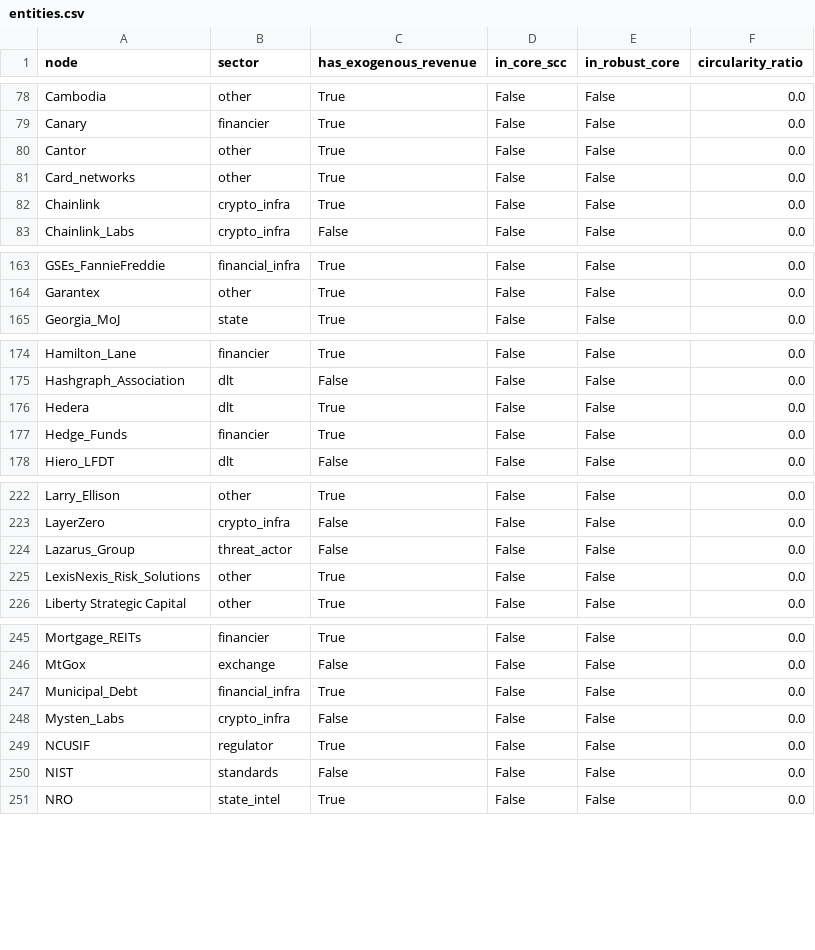
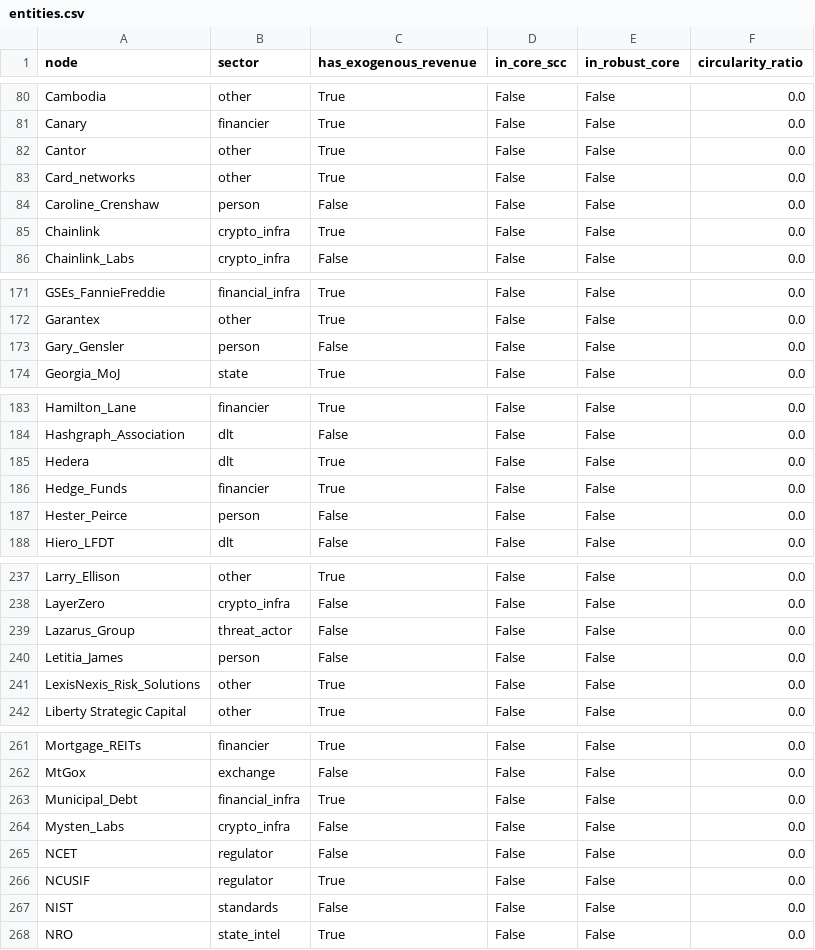
Before and after one commit to pq-cybarg/bubble-map, a CSV file: data/entities.csv, drawn as a sheet; only a part is shown, gaps mark what is left out; the diff covers the shown part only; the diff names each change by its address in the sheet, - before the commit and + after, or states it on an @@ line.

```diff
--- a/data/entities.csv
+++ b/data/entities.csv
+row 84: Caroline_Crenshaw | person | False | False | False | 0.0
+row 173: Gary_Gensler | person | False | False | False | 0.0
+row 187: Hester_Peirce | person | False | False | False | 0.0
+row 240: Letitia_James | person | False | False | False | 0.0
+row 265: NCET | regulator | False | False | False | 0.0
```
Also changed, not shown: 24 added rows elsewhere in this file, data/edges.csv, 24 other files.
